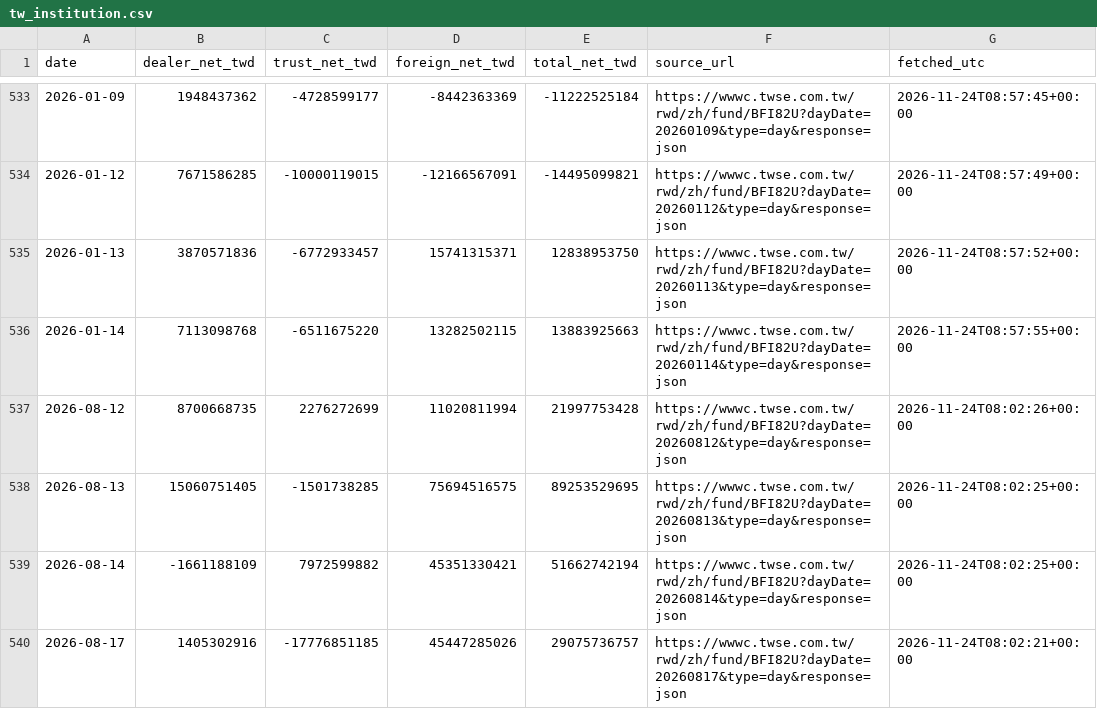
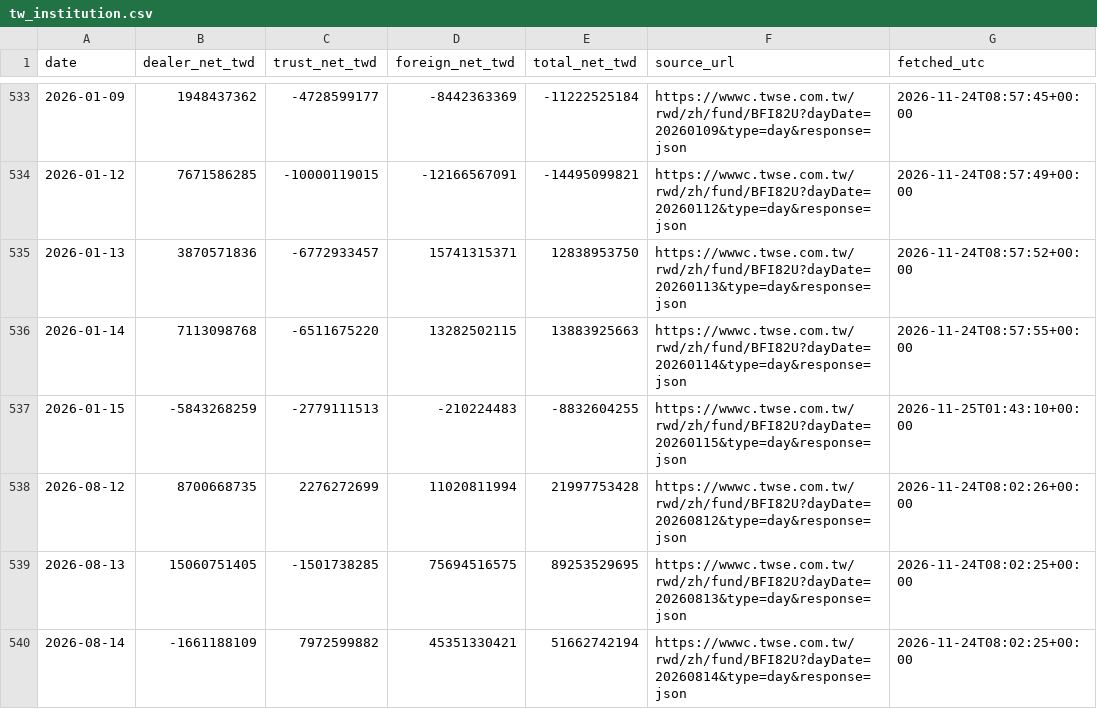
Before and after one commit to JC0303/jc-market-data, a CSV file: data/market/tw_institution.csv, drawn as a sheet; only a part is shown, gaps mark what is left out; the shorter side is filled out with more unchanged rows.

```diff
--- a/data/market/tw_institution.csv
+++ b/data/market/tw_institution.csv
@@ -536,2 +536,3 @@ date,dealer_net_twd,trust_net_twd,foreign_net_twd,total_net_twd,source_url,fetch
 2026-01-14,7113098768,-6511675220,13282502115,13883925663,https://wwwc.twse.com.tw/rwd/zh/fund/BFI82U?dayDate=20260114&type=day&response=json,2026-11-24T08:57:55+00:00
+2026-01-15,-5843268259,-2779111513,-210224483,-8832604255,https://wwwc.twse.com.tw/rwd/zh/fund/BFI82U?dayDate=20260115&type=day&response=json,2026-11-25T01:43:10+00:00
 2026-08-12,8700668735,2276272699,11020811994,21997753428,https://wwwc.twse.com.tw/rwd/zh/fund/BFI82U?dayDate=20260812&type=day&response=json,2026-11-24T08:02:26+00:00
```
Also changed, not shown: 1 other file.
